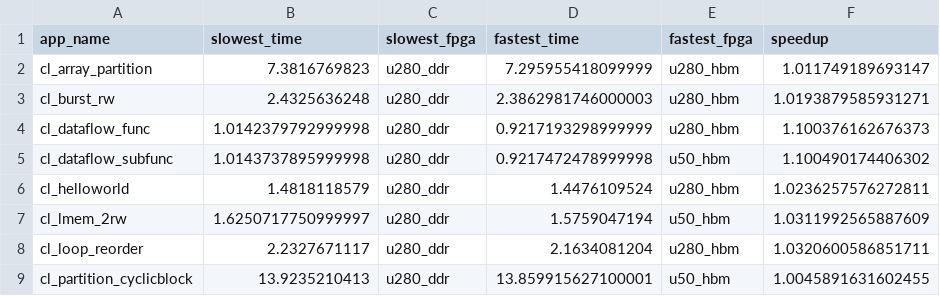
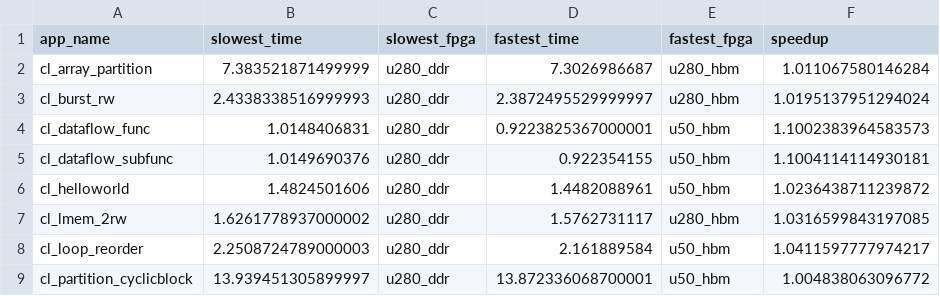
Before and after one commit to TUM-DSE/proteus-eval, a CSV file: data/native/speedup-best-200mhz.csv, drawn as a sheet; only a part is shown; the diff covers the shown part only.

```diff
--- a/data/native/speedup-best-200mhz.csv
+++ b/data/native/speedup-best-200mhz.csv
@@ -1,9 +1,9 @@
 app_name,slowest_time,slowest_fpga,fastest_time,fastest_fpga,speedup
-cl_array_partition,7.3816769823,u280_ddr,7.295955418099999,u280_hbm,1.011749189693147
-cl_burst_rw,2.4325636248,u280_ddr,2.3862981746000003,u280_hbm,1.0193879585931271
-cl_dataflow_func,1.0142379792999998,u280_ddr,0.9217193298999999,u280_hbm,1.100376162676373
-cl_dataflow_subfunc,1.0143737895999998,u280_ddr,0.9217472478999998,u50_hbm,1.100490174406302
-cl_helloworld,1.4818118579,u280_ddr,1.4476109524,u280_hbm,1.0236257576272811
-cl_lmem_2rw,1.6250717750999997,u280_ddr,1.5759047194,u50_hbm,1.0311992565887609
-cl_loop_reorder,2.2327671117,u280_ddr,2.1634081204,u280_hbm,1.0320600586851711
-cl_partition_cyclicblock,13.9235210413,u280_ddr,13.859915627100001,u50_hbm,1.0045891631602455
+cl_array_partition,7.383521871499999,u280_ddr,7.3026986687,u280_hbm,1.011067580146284
+cl_burst_rw,2.4338338516999993,u280_ddr,2.3872495529999997,u280_hbm,1.0195137951294024
+cl_dataflow_func,1.0148406831,u280_ddr,0.9223825367000001,u50_hbm,1.1002383964583573
+cl_dataflow_subfunc,1.0149690376,u280_ddr,0.922354155,u50_hbm,1.1004114114930181
+cl_helloworld,1.4824501606,u280_ddr,1.4482088961,u50_hbm,1.0236438711239872
+cl_lmem_2rw,1.6261778937000002,u280_ddr,1.5762731117,u280_hbm,1.0316599843197085
+cl_loop_reorder,2.2508724789000003,u280_ddr,2.161889584,u50_hbm,1.0411597777974217
+cl_partition_cyclicblock,13.939451305899997,u280_ddr,13.872336068700001,u50_hbm,1.004838063096772
```
Also changed, not shown: 25 edited cells elsewhere in this file, data/native/speedup-freq-unlimited.csv, data/native/speedup-scheduler-unlimited.csv, 36 other files.
